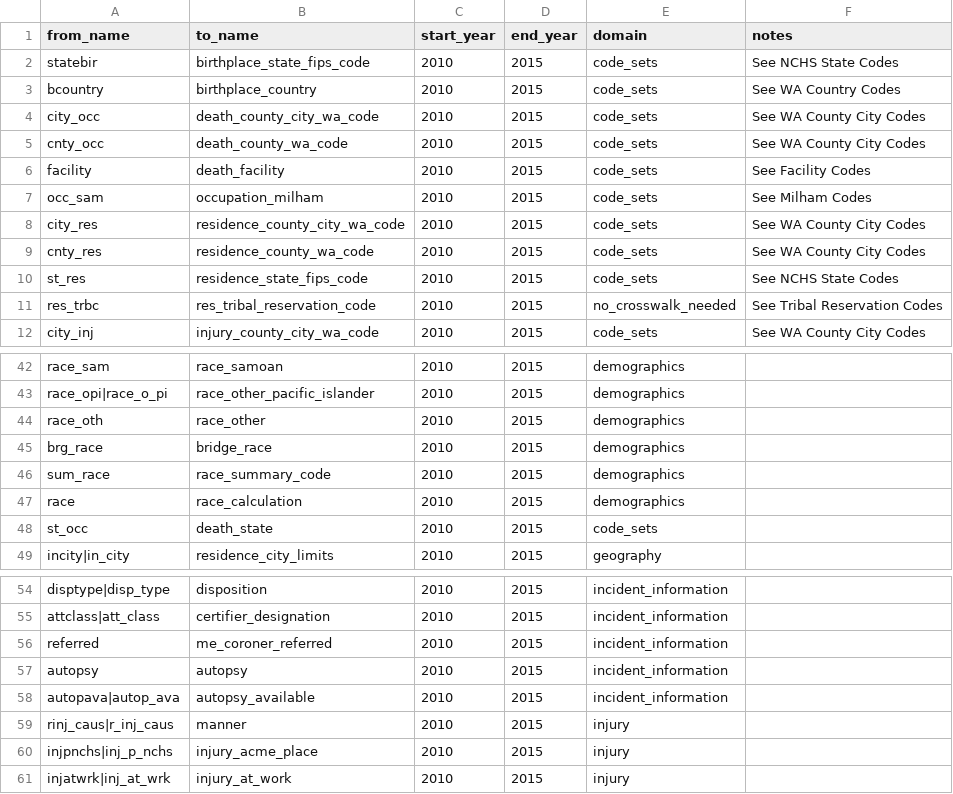
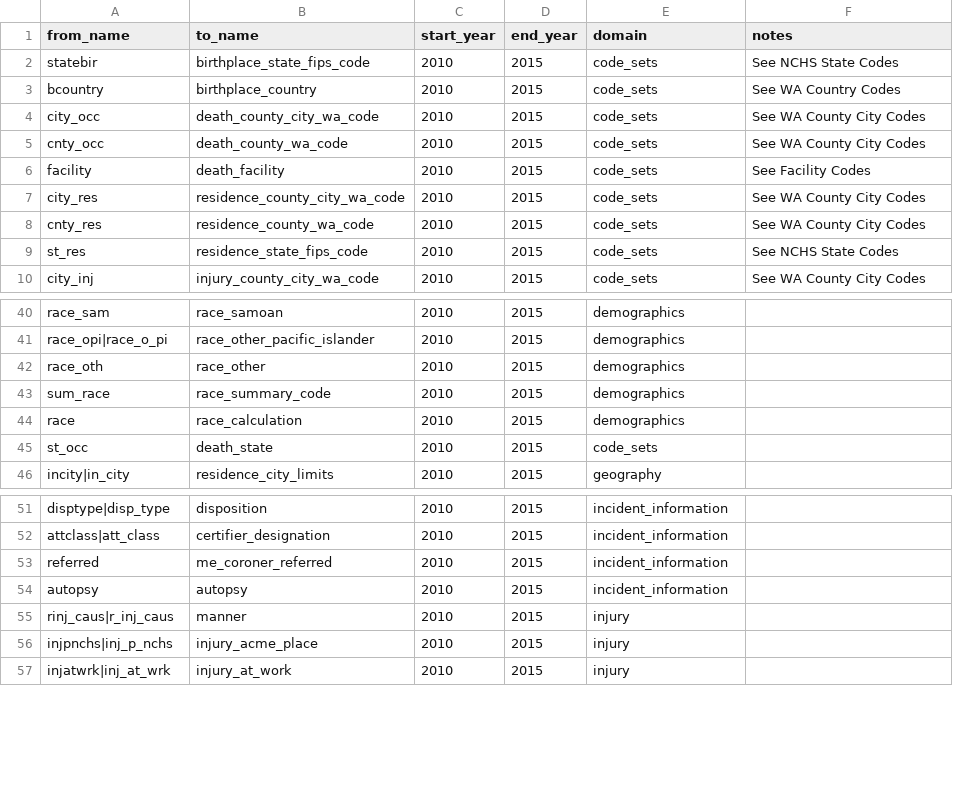
Before and after one commit to WA-LHJ-Analytic-Resources/WA-DOH-CHS-Death-Files-ETL, a CSV file: Resources/Crosswalks/1_Schema_Harmonization/variable_name_crosswalk.csv, drawn as a sheet; only a part is shown, gaps mark what is left out; the diff names each change by its address in the sheet, - before the commit and + after, or states it on an @@ line.

Commit message:
Remove occupation_milham, res_tribal_reservation_code, bridge_race, and autopsy_available variables from Harmonized data set

```diff
--- a/Resources/Crosswalks/1_Schema_Harmonization/variable_name_crosswalk.csv
+++ b/Resources/Crosswalks/1_Schema_Harmonization/variable_name_crosswalk.csv
-row 7: occ_sam | occupation_milham | 2010 | 2015 | code_sets | See Milham Codes
-row 11: res_trbc | res_tribal_reservation_code | 2010 | 2015 | no_crosswalk_needed | See Tribal Reservation Codes
-row 45: brg_race | bridge_race | 2010 | 2015 | demographics
-row 58: autopava|autop_ava | autopsy_available | 2010 | 2015 | incident_information
```
